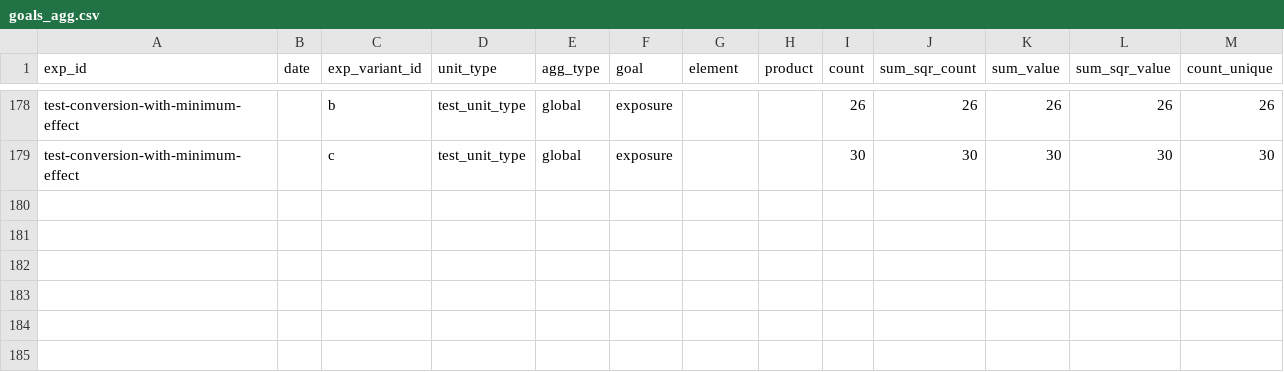
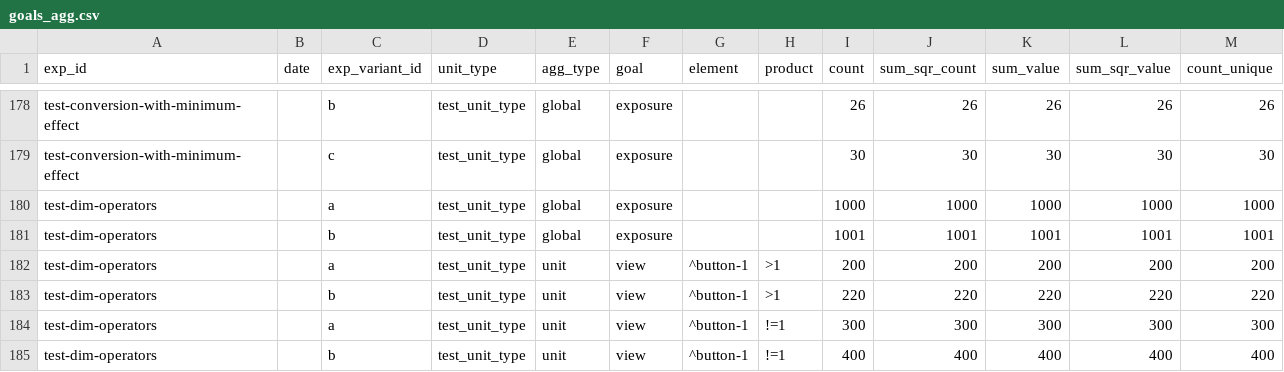
Before and after one commit to avast/ep-stats, a CSV file: src/epstats/toolkit/testing/resources/goals_agg.csv, drawn as a sheet; only a part is shown, gaps mark what is left out.

```diff
--- a/src/epstats/toolkit/testing/resources/goals_agg.csv
+++ b/src/epstats/toolkit/testing/resources/goals_agg.csv
@@ -179 +179,7 @@ test-conversion-with-minimum-effect		b	test_unit_type	global	exposure			26	26	26
 test-conversion-with-minimum-effect		c	test_unit_type	global	exposure			30	30	30	30	30
+test-dim-operators		a	test_unit_type	global	exposure			1000	1000	1000	1000	1000
+test-dim-operators		b	test_unit_type	global	exposure			1001	1001	1001	1001	1001
+test-dim-operators		a	test_unit_type	unit	view	^button-1	>1	200	200	200	200	200
+test-dim-operators		b	test_unit_type	unit	view	^button-1	>1	220	220	220	220	220
+test-dim-operators		a	test_unit_type	unit	view	^button-1	!=1	300	300	300	300	300
+test-dim-operators		b	test_unit_type	unit	view	^button-1	!=1	400	400	400	400	400
```
Also changed, not shown: src/epstats/toolkit/testing/resources/evaluations_checks.csv, src/epstats/toolkit/testing/resources/evaluations_exposures.csv, 2 other files.
